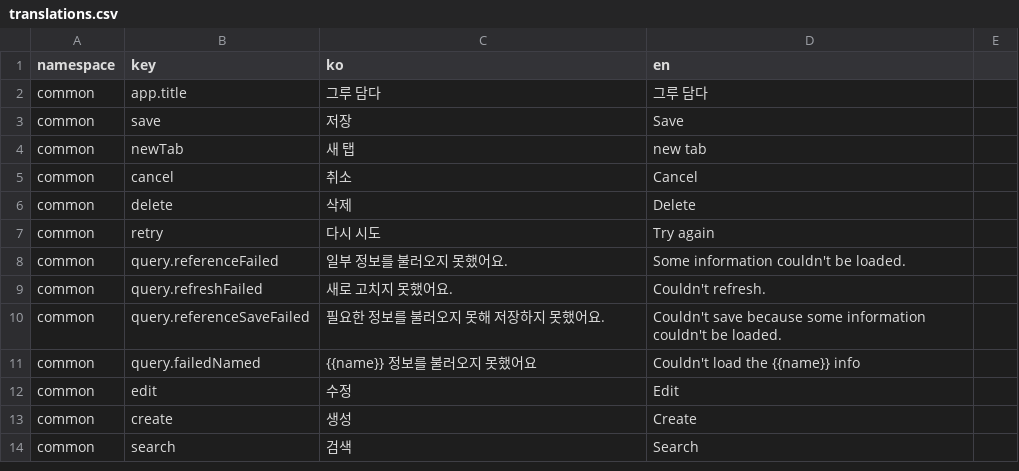
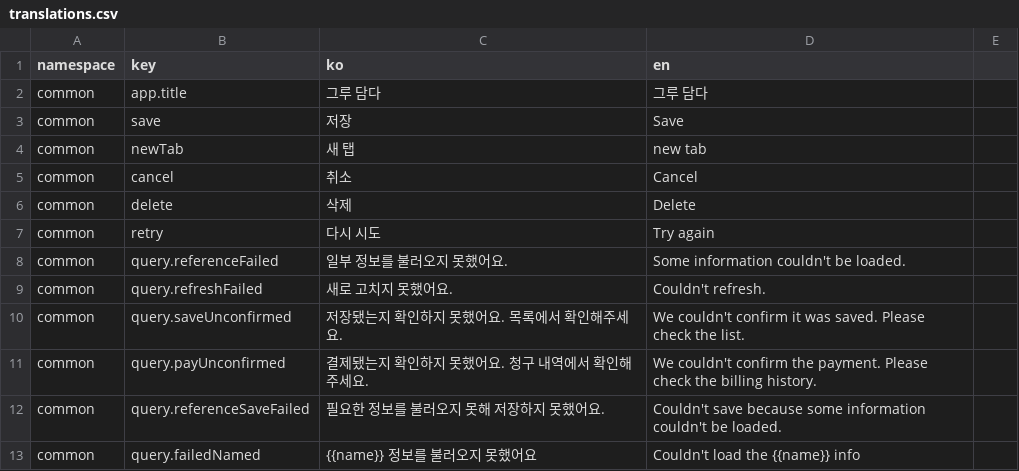
Before and after one commit to lshdainty/groo-damda-front, a CSV file: i18n/translations.csv, drawn as a sheet; only a part is shown; the shorter side is filled out with more unchanged rows.

```diff
--- a/i18n/translations.csv
+++ b/i18n/translations.csv
@@ -9,2 +9,4 @@ common,query.referenceFailed,일부 정보를 불러오지 못했어요.,Some in
 common,query.refreshFailed,새로 고치지 못했어요.,Couldn't refresh.
+common,query.saveUnconfirmed,저장됐는지 확인하지 못했어요. 목록에서 확인해주세요.,We couldn't confirm it was saved. Please check the list.
+common,query.payUnconfirmed,결제됐는지 확인하지 못했어요. 청구 내역에서 확인해주세요.,We couldn't confirm the payment. Please check the billing history.
 common,query.referenceSaveFailed,필요한 정보를 불러오지 못해 저장하지 못했어요.,Couldn't save because some information couldn't be loaded.
```
Also changed, not shown: 17 other files.
